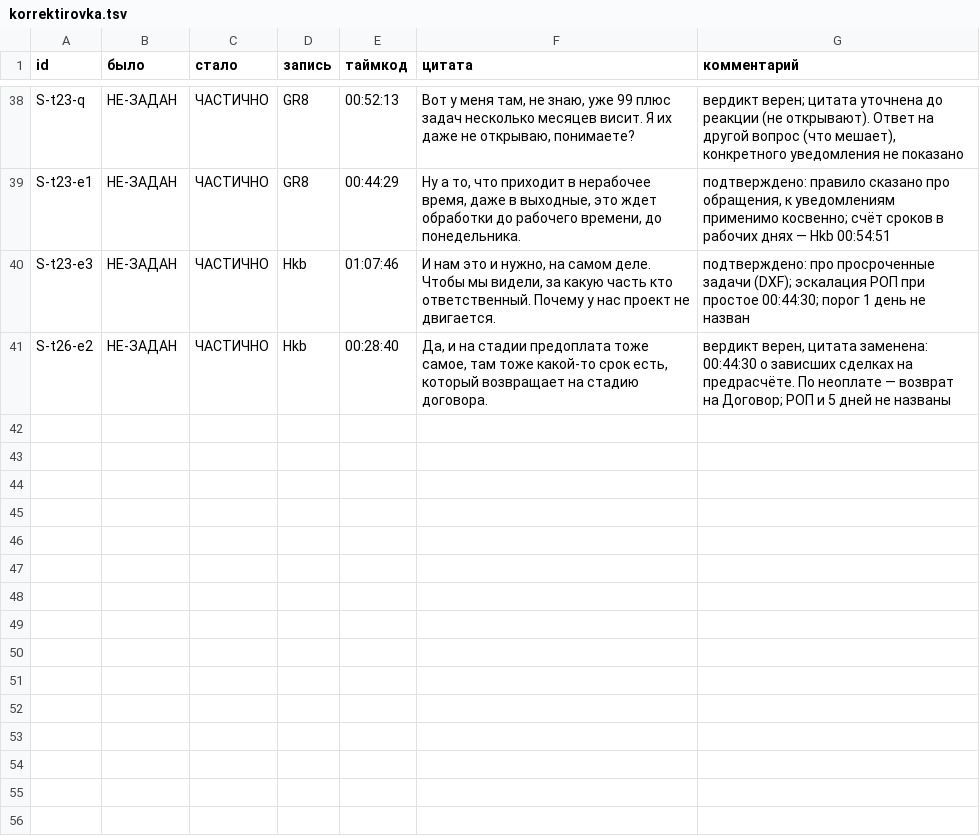
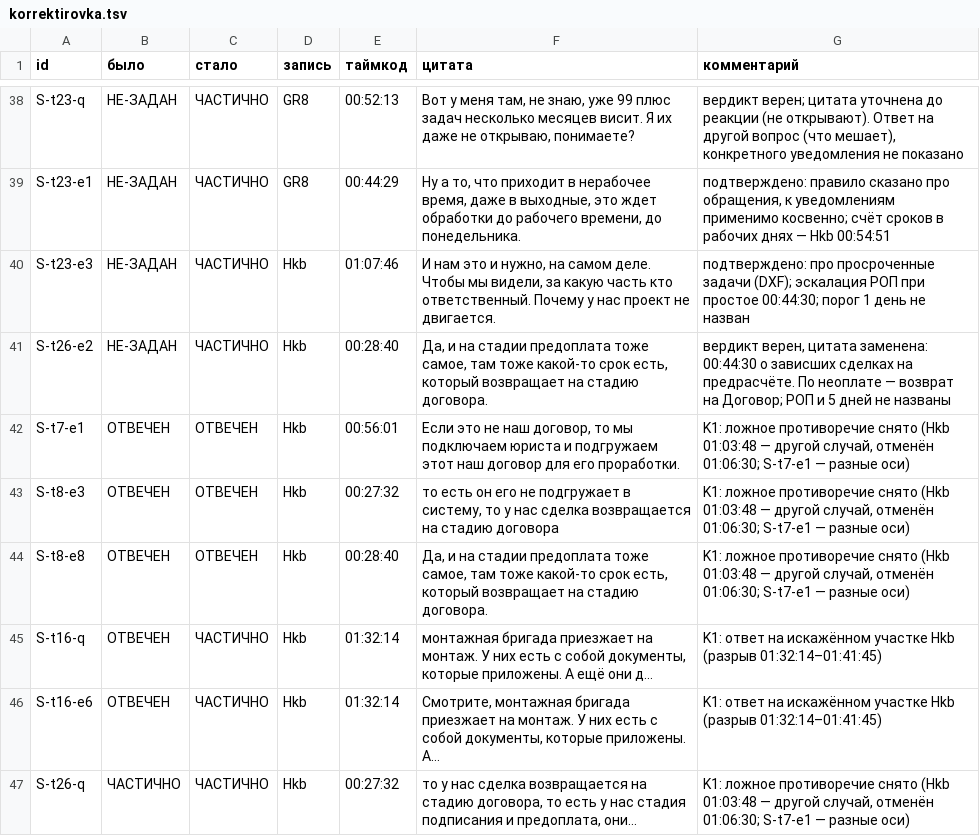
Before and after one commit to arwoxbx24/eurosteklo, a TSV file: docs/meetings/2026-10-04-dialog/korrektirovka.tsv, drawn as a sheet; only a part is shown, gaps mark what is left out; the diff names each change by its address in the sheet, - before the commit and + after, or states it on an @@ line.

```diff
--- a/docs/meetings/2026-10-04-dialog/korrektirovka.tsv
+++ b/docs/meetings/2026-10-04-dialog/korrektirovka.tsv
+row 42: S-t7-e1 | ОТВЕЧЕН | ОТВЕЧЕН | Hkb | 00:56:01 | Если это не наш договор, то мы подключаем юриста и подгружаем этот наш договор для его проработки. | K1: ложное противоречие снято (Hkb 01:03:48 — другой случай, отменён 01:06:30; S-t7-e1 — разные оси)
+row 43: S-t8-e3 | ОТВЕЧЕН | ОТВЕЧЕН | Hkb | 00:27:32 | то есть он его не подгружает в систему, то у нас сделка возвращается на стадию договора | K1: ложное противоречие снято (Hkb 01:03:48 — другой случай, отменён 01:06:30; S-t7-e1 — разные оси)
+row 44: S-t8-e8 | ОТВЕЧЕН | ОТВЕЧЕН | Hkb | 00:28:40 | Да, и на стадии предоплата тоже самое, там тоже какой-то срок есть, который возвращает на стадию договора. | K1: ложное противоречие снято (Hkb 01:03:48 — другой случай, отменён 01:06:30; S-t7-e1 — разные оси)
+row 45: S-t16-q | ОТВЕЧЕН | ЧАСТИЧНО | Hkb | 01:32:14 | монтажная бригада приезжает на монтаж. У них есть с собой документы, которые приложены. А ещё они д… | K1: ответ на искажённом участке Hkb (разрыв 01:32:14–01:41:45)
+row 46: S-t16-e6 | ОТВЕЧЕН | ЧАСТИЧНО | Hkb | 01:32:14 | Смотрите, монтажная бригада приезжает на монтаж. У них есть с собой документы, которые приложены. А… | K1: ответ на искажённом участке Hkb (разрыв 01:32:14–01:41:45)
+row 47: S-t26-q | ЧАСТИЧНО | ЧАСТИЧНО | Hkb | 00:27:32 | то у нас сделка возвращается на стадию договора, то есть у нас стадия подписания и предоплата, они… | K1: ложное противоречие снято (Hkb 01:03:48 — другой случай, отменён 01:06:30; S-t7-e1 — разные оси)
```
Also changed, not shown: docs/meetings/2026-10-04-dialog/baza/D1-glossariy.tsv, docs/meetings/2026-10-04-dialog/baza/D2-roli.tsv, 13 other files.
